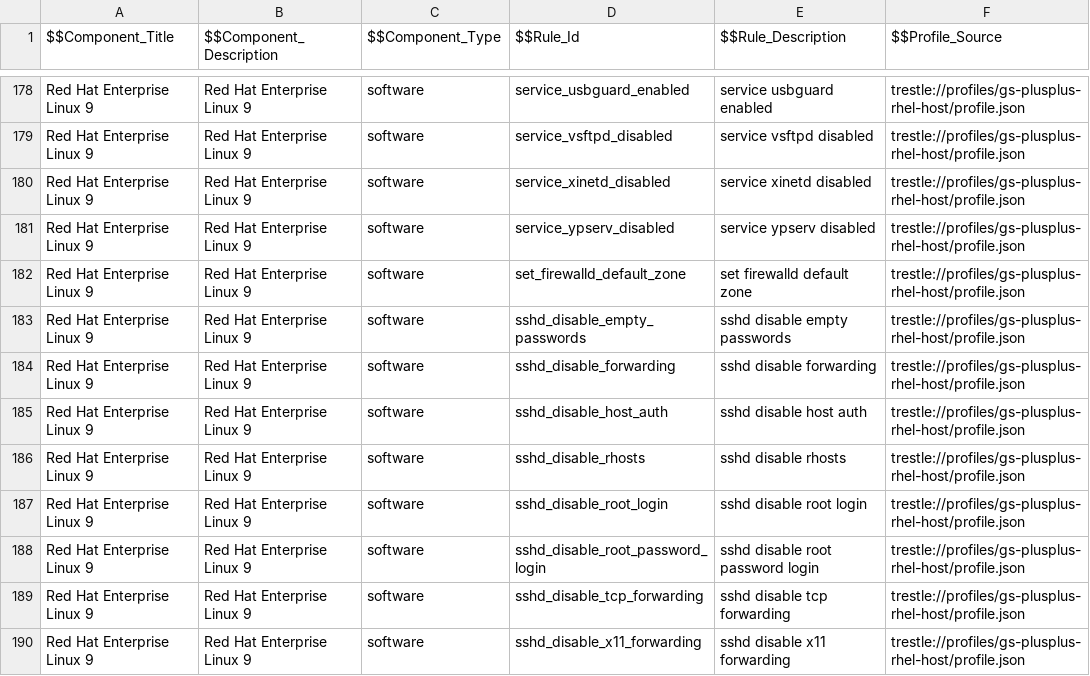
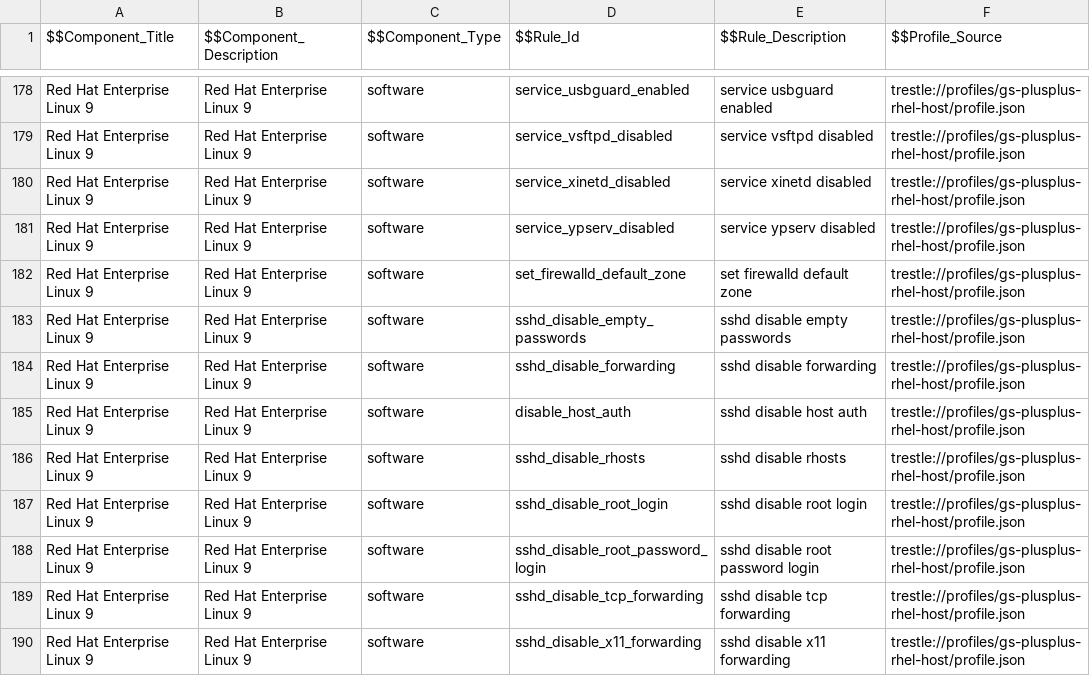
Before and after one commit to sig-bsi-grundschutz/rh-component-definition-grundschutz-plus-plus, a CSV file: data/gs-plus-plus-rhel-host-rhel9.csv, drawn as a sheet; only a part is shown, gaps mark what is left out; the diff names each change by its address in the sheet, - before the commit and + after, or states it on an @@ line.

Commit message:
fix wrongly named rule

```diff
--- a/data/gs-plus-plus-rhel-host-rhel9.csv
+++ b/data/gs-plus-plus-rhel-host-rhel9.csv
-D185 ($$Rule_Id): sshd_disable_host_auth
+D185 ($$Rule_Id): disable_host_auth
```
Also changed, not shown: 2 other files.
